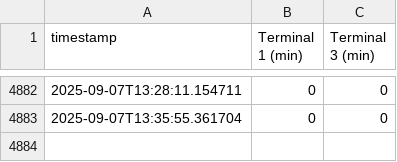
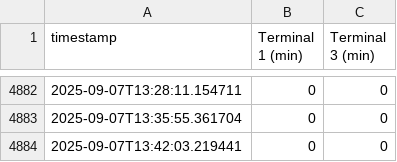
Before and after one commit to JeroenSwart/fco-waittime-scraper, a CSV file: wait_times.csv, drawn as a sheet; only a part is shown, gaps mark what is left out.

```diff
--- a/wait_times.csv
+++ b/wait_times.csv
@@ -4883 +4883,2 @@ timestamp,Terminal 1 (min),Terminal 3 (min)
 2025-09-07T13:35:55.361704,0,0
+2025-09-07T13:42:03.219441,0,0
```
Also changed, not shown: 1 other file.
